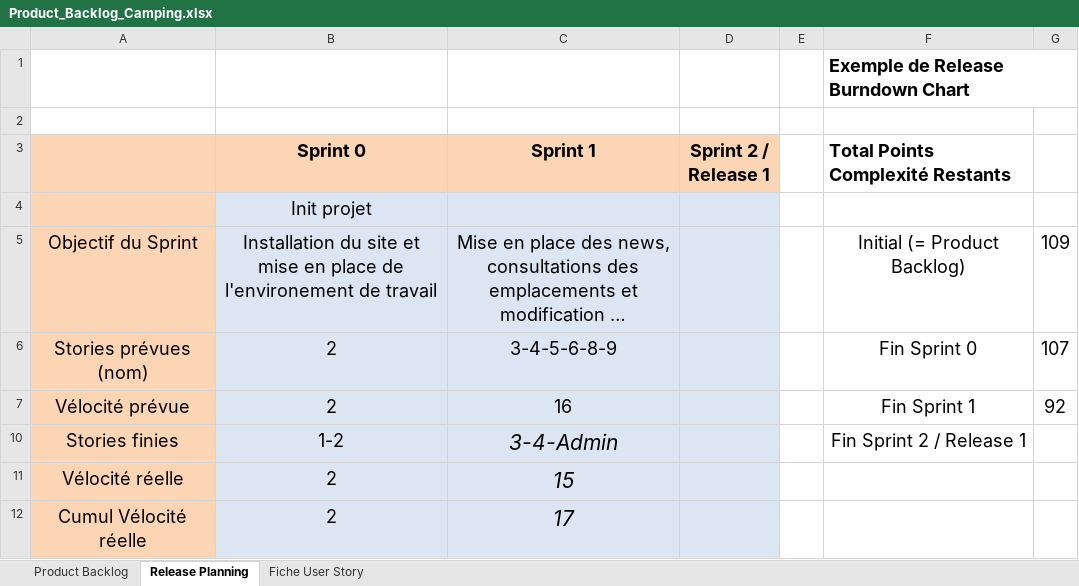
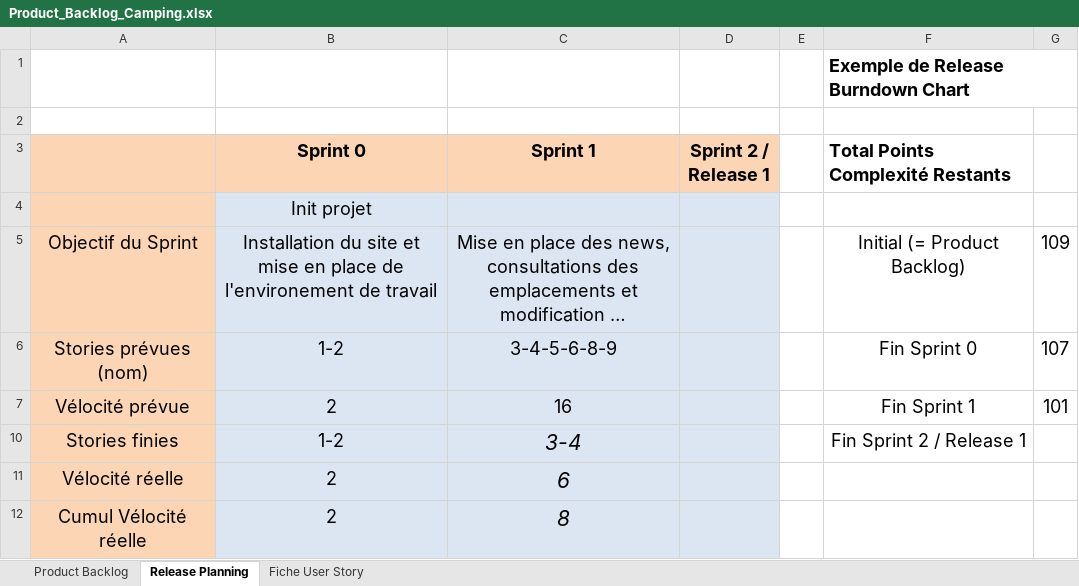
Before and after one commit to Borloo/Scrumitos, an Excel workbook: Product_Backlog_Camping.xlsx, sheet Release Planning, drawn as a sheet; long unchanged cells end in …; values as stored, in another font and other column widths than the file's, no borders; charts and pictures not drawn; the diff names each change by its address in the sheet, - before the commit and + after, or states it on an @@ line.

Commit message:
mise a jour product backlog apres revue du prof

```diff
--- a/Product_Backlog_Camping.xlsx (sheet Release Planning)
+++ b/Product_Backlog_Camping.xlsx (sheet Release Planning)
-B6 (Sprint 0): 2
+B6 (Sprint 0): 1-2
-G7: 92
+G7: 101
-C10 (Sprint 1): 3-4-Admin
+C10 (Sprint 1): 3-4
-C11 (Sprint 1): 15
+C11 (Sprint 1): 6
-C12 (Sprint 1): 17
+C12 (Sprint 1): 8
```
Also changed, not shown: charts or pictures.
